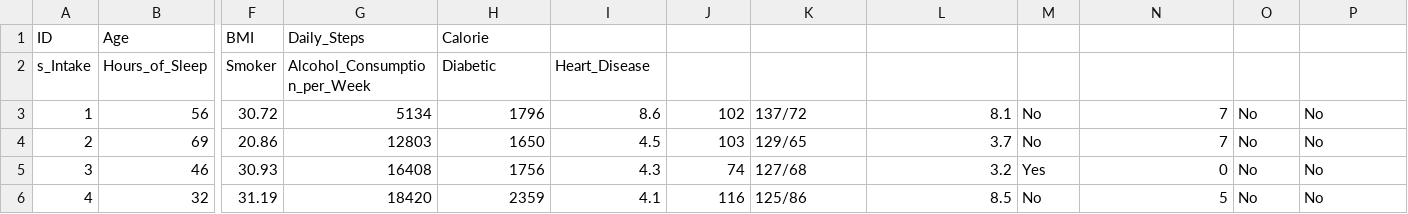
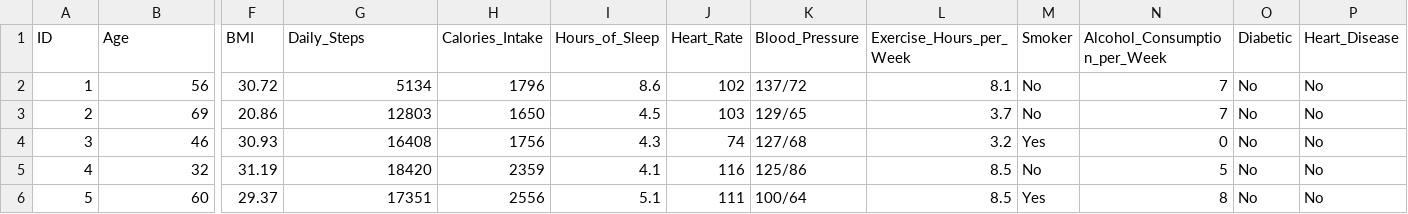
Before and after one commit to dorsaf66/Health_and_Lifestyle_report_2025, a CSV file: data/health_activity_data.csv, drawn as a sheet; only a part is shown, gaps mark what is left out; the shorter side is filled out with more unchanged rows; rows hold the shown columns only; the diff names each change by its address in the sheet, - before the commit and + after, or states it on an @@ line.

```diff
--- a/data/health_activity_data.csv
+++ b/data/health_activity_data.csv
-H1: Calorie
+H1: Calories_Intake
-I1: (empty)
+I1: Hours_of_Sleep
-J1: (empty)
+J1: Heart_Rate
-K1: (empty)
+K1: Blood_Pressure
-L1: (empty)
+L1: Exercise_Hours_per_Week
-M1: (empty)
+M1: Smoker
-N1: (empty)
+N1: Alcohol_Consumption_per_Week
-O1: (empty)
+O1: Diabetic
-P1: (empty)
+P1: Heart_Disease
-row 2: s_Intake | Hours_of_Sleep | Smoker | Alcohol_Consumption_per_Week | Diabetic | Heart_Disease
```
Also changed, not shown: 3 other files.
